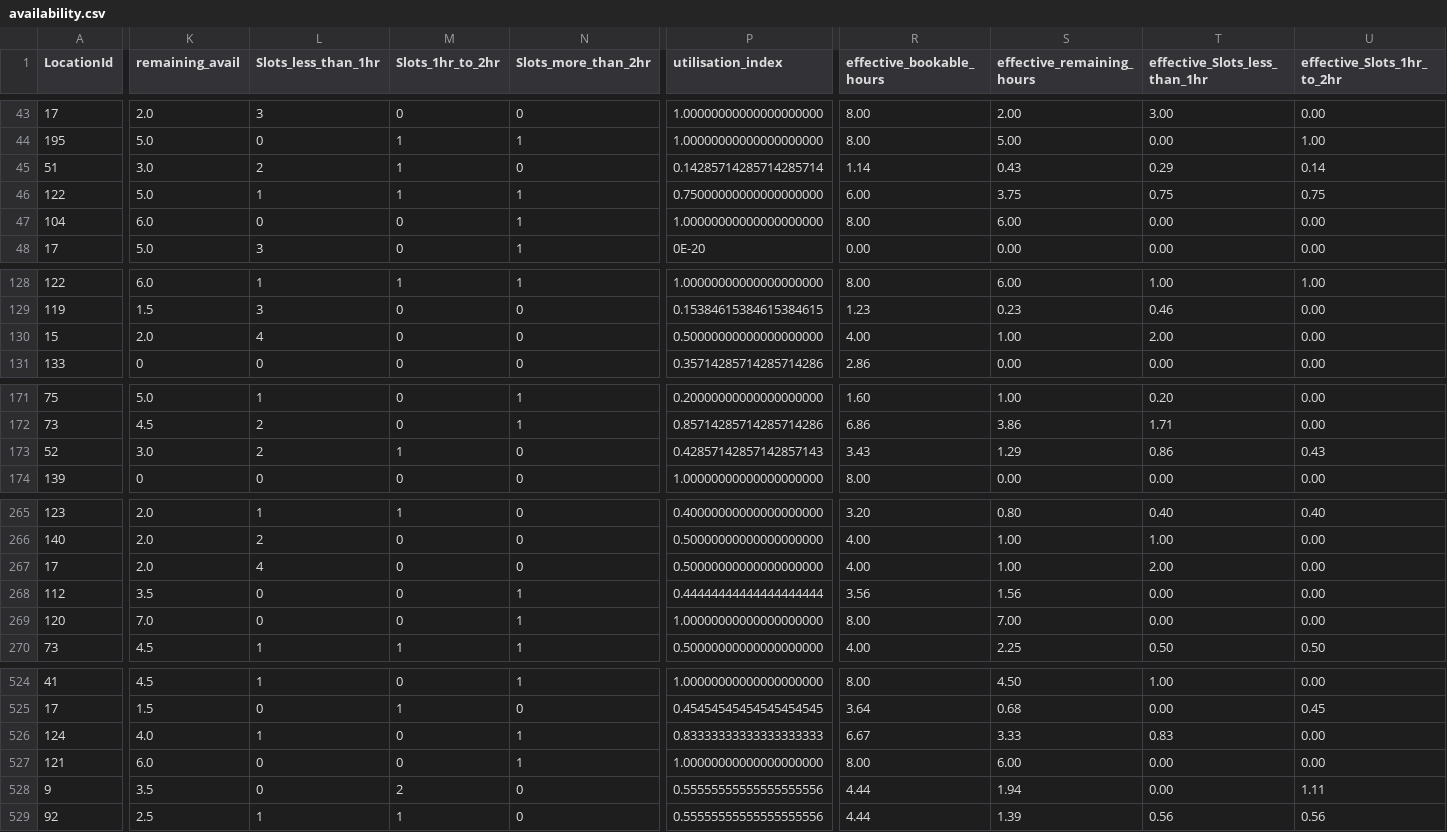
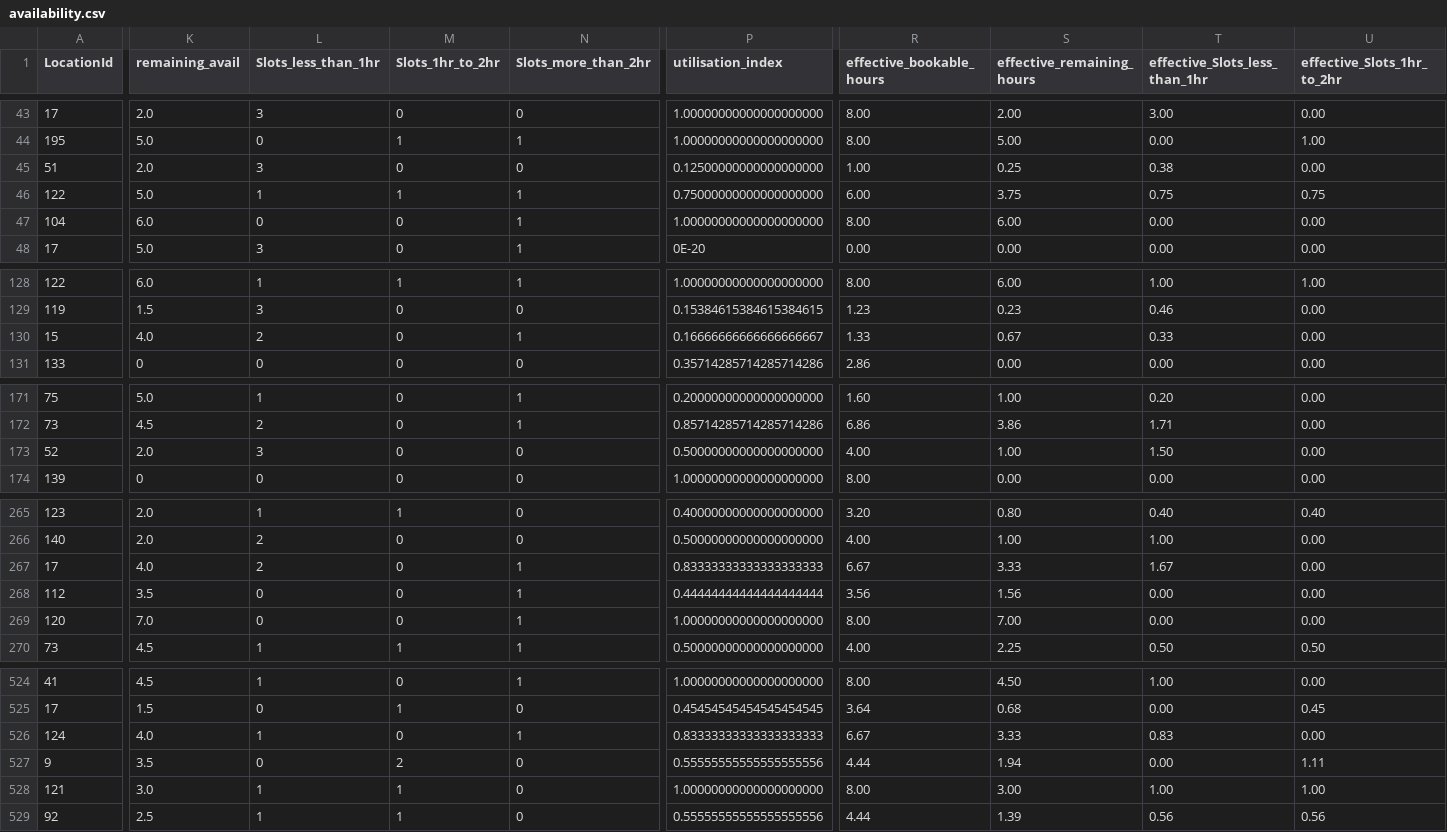
Before and after one commit to AryanGupta-Faireez/availability-dashboard, a CSV file: data/availability.csv, drawn as a sheet; only a part is shown, gaps mark what is left out; removed rows and columns are numbered as before the commit, all else as after; rows hold the shown columns only; the diff covers the shown part only; the diff names each change by its address in the sheet, - before the commit and + after, or states it on an @@ line.

```diff
--- a/data/availability.csv
+++ b/data/availability.csv
-K45 (remaining_avail): 3.0
+K45 (remaining_avail): 2.0
-L45 (Slots_less_than_1hr): 2
+L45 (Slots_less_than_1hr): 3
-M45 (Slots_1hr_to_2hr): 1
+M45 (Slots_1hr_to_2hr): 0
-P45 (utilisation_index): 0.14285714285714285714
+P45 (utilisation_index): 0.12500000000000000000
-R45 (effective_bookable_hours): 1.14
+R45 (effective_bookable_hours): 1.00
-S45 (effective_remaining_hours): 0.43
+S45 (effective_remaining_hours): 0.25
-T45 (effective_Slots_less_than_1hr): 0.29
+T45 (effective_Slots_less_than_1hr): 0.38
-U45 (effective_Slots_1hr_to_2hr): 0.14
+U45 (effective_Slots_1hr_to_2hr): 0.00
-K130 (remaining_avail): 2.0
+K130 (remaining_avail): 4.0
-L130 (Slots_less_than_1hr): 4
+L130 (Slots_less_than_1hr): 2
-N130 (Slots_more_than_2hr): 0
+N130 (Slots_more_than_2hr): 1
-P130 (utilisation_index): 0.50000000000000000000
+P130 (utilisation_index): 0.16666666666666666667
-R130 (effective_bookable_hours): 4.00
+R130 (effective_bookable_hours): 1.33
-S130 (effective_remaining_hours): 1.00
+S130 (effective_remaining_hours): 0.67
-T130 (effective_Slots_less_than_1hr): 2.00
+T130 (effective_Slots_less_than_1hr): 0.33
-K173 (remaining_avail): 3.0
+K173 (remaining_avail): 2.0
-L173 (Slots_less_than_1hr): 2
+L173 (Slots_less_than_1hr): 3
-M173 (Slots_1hr_to_2hr): 1
+M173 (Slots_1hr_to_2hr): 0
-P173 (utilisation_index): 0.42857142857142857143
+P173 (utilisation_index): 0.50000000000000000000
-R173 (effective_bookable_hours): 3.43
+R173 (effective_bookable_hours): 4.00
-S173 (effective_remaining_hours): 1.29
+S173 (effective_remaining_hours): 1.00
-T173 (effective_Slots_less_than_1hr): 0.86
+T173 (effective_Slots_less_than_1hr): 1.50
-U173 (effective_Slots_1hr_to_2hr): 0.43
+U173 (effective_Slots_1hr_to_2hr): 0.00
-K267 (remaining_avail): 2.0
+K267 (remaining_avail): 4.0
-L267 (Slots_less_than_1hr): 4
+L267 (Slots_less_than_1hr): 2
-N267 (Slots_more_than_2hr): 0
+N267 (Slots_more_than_2hr): 1
-P267 (utilisation_index): 0.50000000000000000000
+P267 (utilisation_index): 0.83333333333333333333
-R267 (effective_bookable_hours): 4.00
+R267 (effective_bookable_hours): 6.67
-S267 (effective_remaining_hours): 1.00
+S267 (effective_remaining_hours): 3.33
-T267 (effective_Slots_less_than_1hr): 2.00
+T267 (effective_Slots_less_than_1hr): 1.67
-row 527: 121 | 6.0 | 0 | 0 | 1 | 1.00000000000000000000 | 8.00 | 6.00 | 0.00 | 0.00
+row 528: 121 | 3.0 | 1 | 1 | 0 | 1.00000000000000000000 | 8.00 | 3.00 | 1.00 | 1.00
```
Also changed, not shown: 75 edited cells elsewhere in this file, 1 other file.
